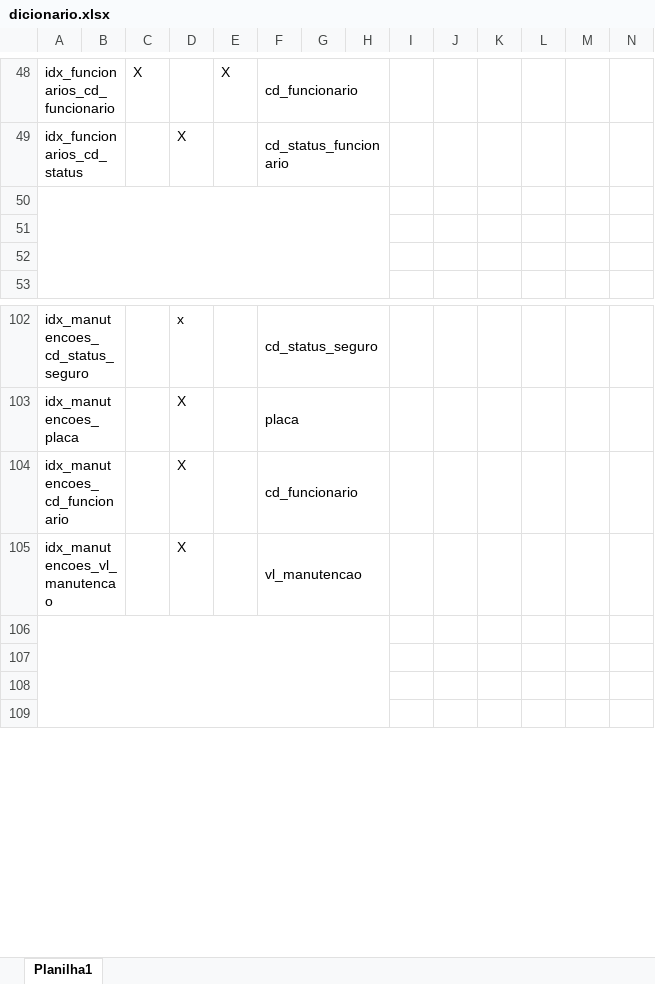
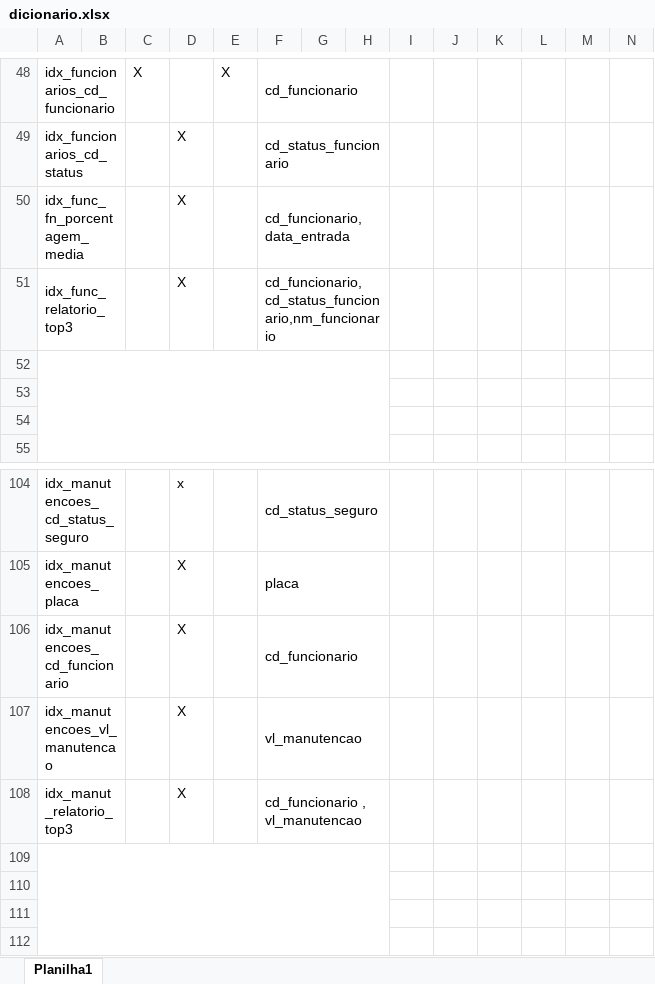
Before and after one commit to joao1824/Sistema-de-Manutencao-de-Veiculos, an Excel workbook: dicionario_tabelas/dicionario.xlsx, sheet Planilha1, drawn as a sheet; only a part is shown, gaps mark what is left out; values as stored, in another font and other column widths than the file's, no borders; rows hold the shown columns only; the diff names each change by its address in the sheet, - before the commit and + after, or states it on an @@ line.

Commit message:
Modificando um pouco o index e add em dicionario

```diff
--- a/dicionario_tabelas/dicionario.xlsx (sheet Planilha1)
+++ b/dicionario_tabelas/dicionario.xlsx (sheet Planilha1)
+row 50: idx_func_fn_porcentagem_media |  |  | X |  | cd_funcionario, data_entrada
+row 51: idx_func_relatorio_top3 |  |  | X |  | cd_funcionario, cd_status_funcionario,nm_funcionario
+row 108: idx_manut_relatorio_top3 |  |  | X |  | cd_funcionario , vl_manutencao
```
Also changed, not shown: 2 other files.
